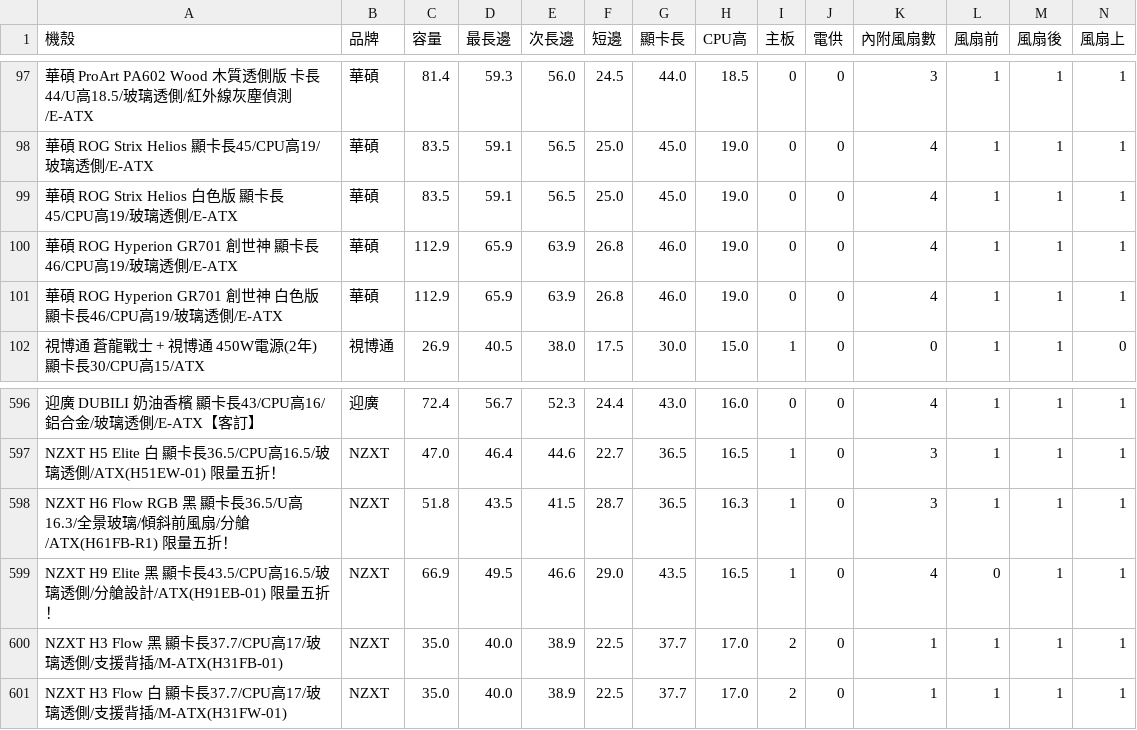
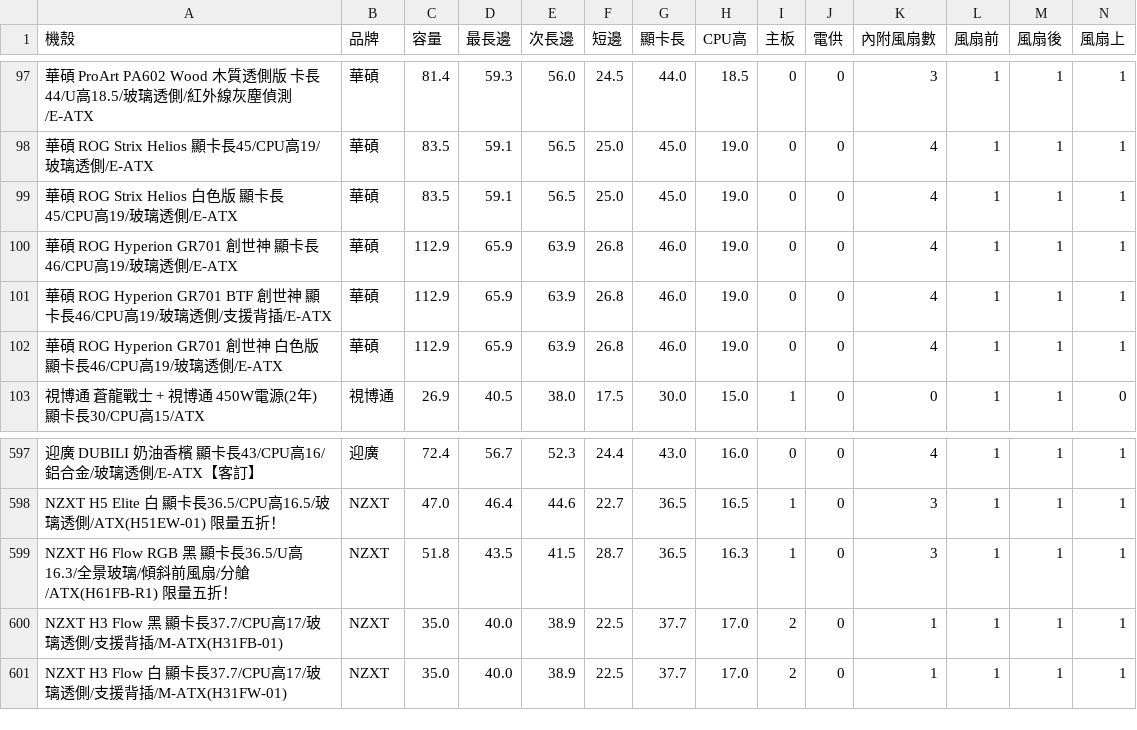
Before and after one commit to douobb/pc_case_data, a CSV file: pc_case.csv, drawn as a sheet; only a part is shown, gaps mark what is left out; removed rows and columns are numbered as before the commit, all else as after; rows hold the shown columns only; the diff names each change by its address in the sheet, - before the commit and + after, or states it on an @@ line.

```diff
--- a/pc_case.csv
+++ b/pc_case.csv
+row 101: 華碩 ROG Hyperion GR701 BTF 創世神 顯卡長46/CPU高19/玻璃透側/支援背插/E-ATX | 華碩 | 112.9 | 65.9 | 63.9 | 26.8 | 46.0 | 19.0 | 0 | 0 | 4 | 1 | 1 | 1
-row 599: NZXT H9 Elite 黑 顯卡長43.5/CPU高16.5/玻璃透側/分艙設計/ATX(H91EB-01) 限量五折！ | NZXT | 66.9 | 49.5 | 46.6 | 29.0 | 43.5 | 16.5 | 1 | 0 | 4 | 0 | 1 | 1
```
Also changed, not shown: 1 other file.
